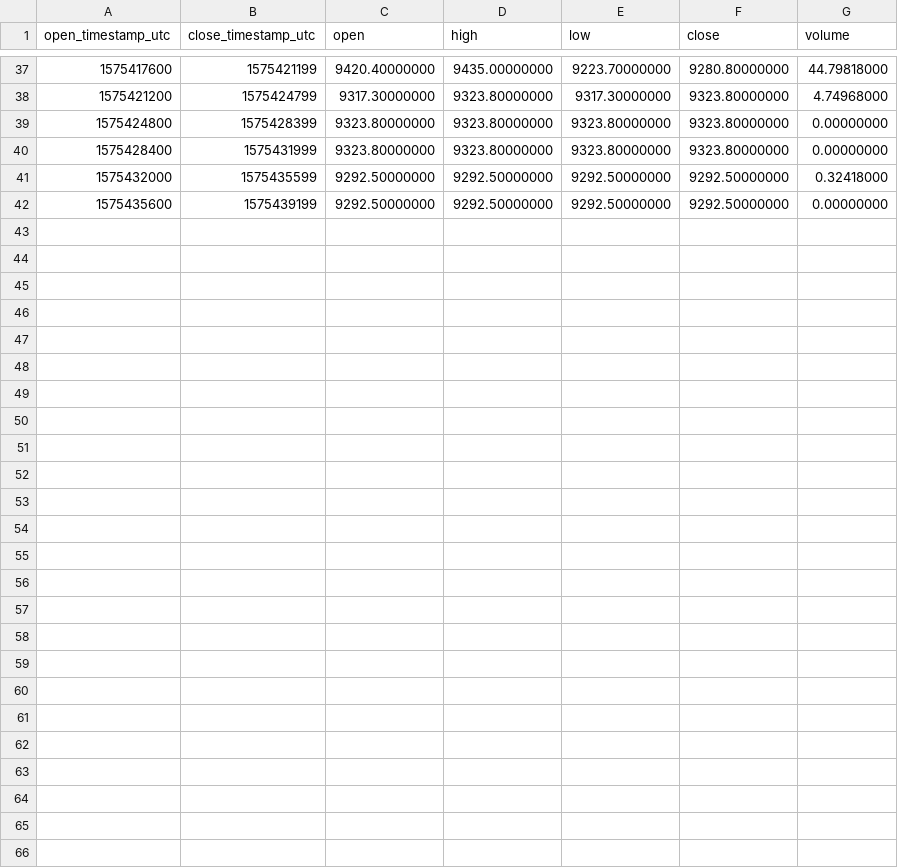
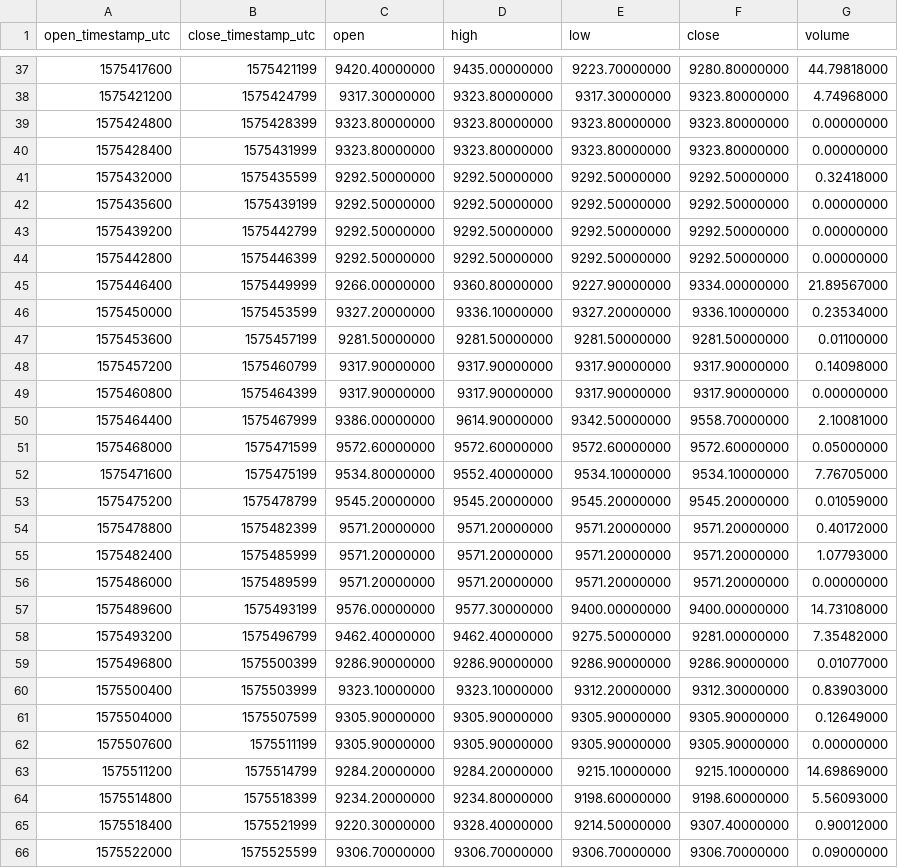
Before and after one commit to cryptobigbro/binance-ETHRUB, a CSV file: binance-ETHRUB-1h.csv, drawn as a sheet; only a part is shown, gaps mark what is left out.

Commit message:
Update OHLCV data.

```diff
--- a/binance-ETHRUB-1h.csv
+++ b/binance-ETHRUB-1h.csv
@@ -42 +42,25 @@ open_timestamp_utc,close_timestamp_utc,open,high,low,close,volume
 1575435600,1575439199,9292.50000000,9292.50000000,9292.50000000,9292.50000000,0.00000000
+1575439200,1575442799,9292.50000000,9292.50000000,9292.50000000,9292.50000000,0.00000000
+1575442800,1575446399,9292.50000000,9292.50000000,9292.50000000,9292.50000000,0.00000000
+1575446400,1575449999,9266.00000000,9360.80000000,9227.90000000,9334.00000000,21.89567000
+1575450000,1575453599,9327.20000000,9336.10000000,9327.20000000,9336.10000000,0.23534000
+1575453600,1575457199,9281.50000000,9281.50000000,9281.50000000,9281.50000000,0.01100000
+1575457200,1575460799,9317.90000000,9317.90000000,9317.90000000,9317.90000000,0.14098000
+1575460800,1575464399,9317.90000000,9317.90000000,9317.90000000,9317.90000000,0.00000000
+1575464400,1575467999,9386.00000000,9614.90000000,9342.50000000,9558.70000000,2.10081000
+1575468000,1575471599,9572.60000000,9572.60000000,9572.60000000,9572.60000000,0.05000000
+1575471600,1575475199,9534.80000000,9552.40000000,9534.10000000,9534.10000000,7.76705000
+1575475200,1575478799,9545.20000000,9545.20000000,9545.20000000,9545.20000000,0.01059000
+1575478800,1575482399,9571.20000000,9571.20000000,9571.20000000,9571.20000000,0.40172000
+1575482400,1575485999,9571.20000000,9571.20000000,9571.20000000,9571.20000000,1.07793000
+1575486000,1575489599,9571.20000000,9571.20000000,9571.20000000,9571.20000000,0.00000000
+1575489600,1575493199,9576.00000000,9577.30000000,9400.00000000,9400.00000000,14.73108000
+1575493200,1575496799,9462.40000000,9462.40000000,9275.50000000,9281.00000000,7.35482000
+1575496800,1575500399,9286.90000000,9286.90000000,9286.90000000,9286.90000000,0.01077000
+1575500400,1575503999,9323.10000000,9323.10000000,9312.20000000,9312.30000000,0.83903000
+1575504000,1575507599,9305.90000000,9305.90000000,9305.90000000,9305.90000000,0.12649000
+1575507600,1575511199,9305.90000000,9305.90000000,9305.90000000,9305.90000000,0.00000000
+1575511200,1575514799,9284.20000000,9284.20000000,9215.10000000,9215.10000000,14.69869000
+1575514800,1575518399,9234.20000000,9234.80000000,9198.60000000,9198.60000000,5.56093000
+1575518400,1575521999,9220.30000000,9328.40000000,9214.50000000,9307.40000000,0.90012000
+1575522000,1575525599,9306.70000000,9306.70000000,9306.70000000,9306.70000000,0.09000000
```
Also changed, not shown: binance-ETHRUB-1d.csv, 2 other files.
